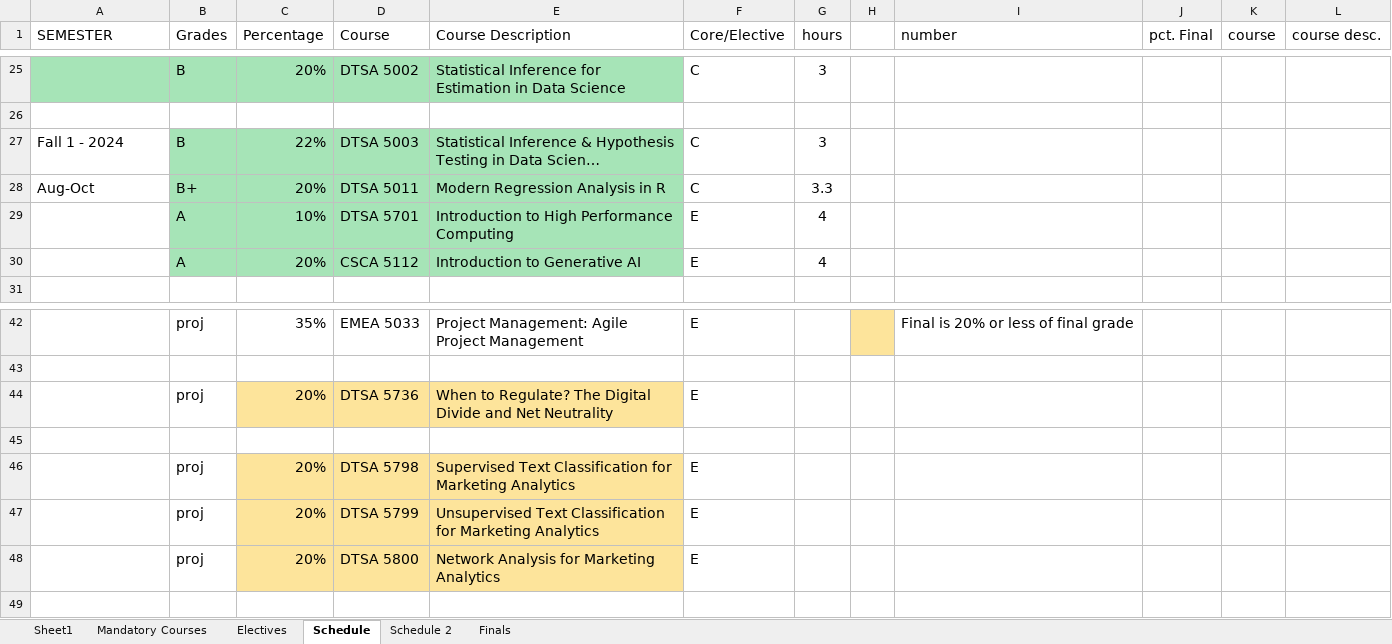
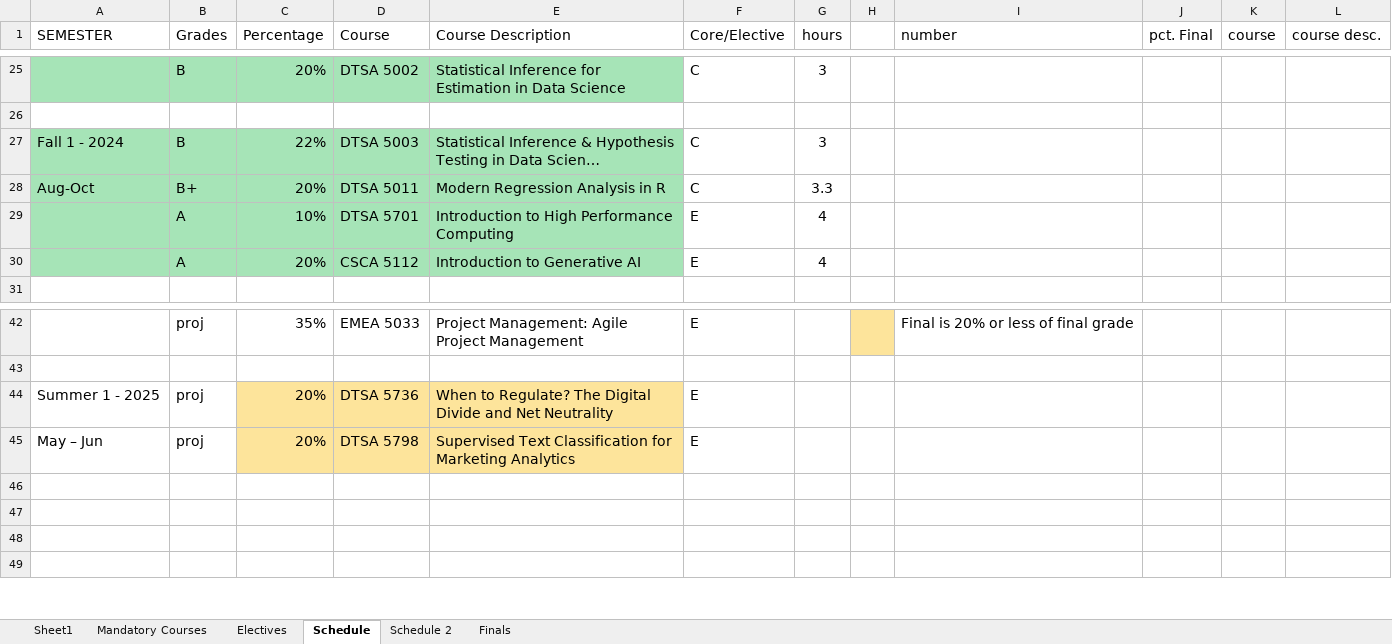
Before and after one commit to RyanJTalbot/MSDS, an Excel workbook: Resources/University of Colorado Boulder/Final Assignments by Course.xlsx, sheet Schedule, drawn as a sheet; only a part is shown, gaps mark what is left out; long unchanged cells end in …; values as stored, in another font and other column widths than the file's, no borders; conditional formats not drawn; removed rows and columns are numbered as before the commit, all else as after; the diff names each change by its address in the sheet, - before the commit and + after, or states it on an @@ line.

```diff
--- a/Resources/University of Colorado Boulder/Final Assignments by Course.xlsx (sheet Schedule)
+++ b/Resources/University of Colorado Boulder/Final Assignments by Course.xlsx (sheet Schedule)
-A27:A30 fill: none
+A27:A30 fill: #A6E4B7
-A44 (SEMESTER): (empty)
+A44 (SEMESTER): Summer 1 - 2025
+row 45: May – Jun | proj | 20% | DTSA 5798 | Supervised Text Classification for Marketing Analytics | E
-row 47:  | proj | 20% | DTSA 5798 | Supervised Text Classification for Marketing Analytics | E
+row 47: (empty)
-C47:E48 fill: #FDE49B
+C47:E48 fill: none
-row 48:  | proj | 20% | DTSA 5799 | Unsupervised Text Classification for Marketing Analytics | E
+row 48: (empty)
-row 48:  | proj | 20% | DTSA 5800 | Network Analysis for Marketing Analytics | E
```
Also changed, not shown: sheet Electives, sheet Mandatory Courses, 5 other files.
